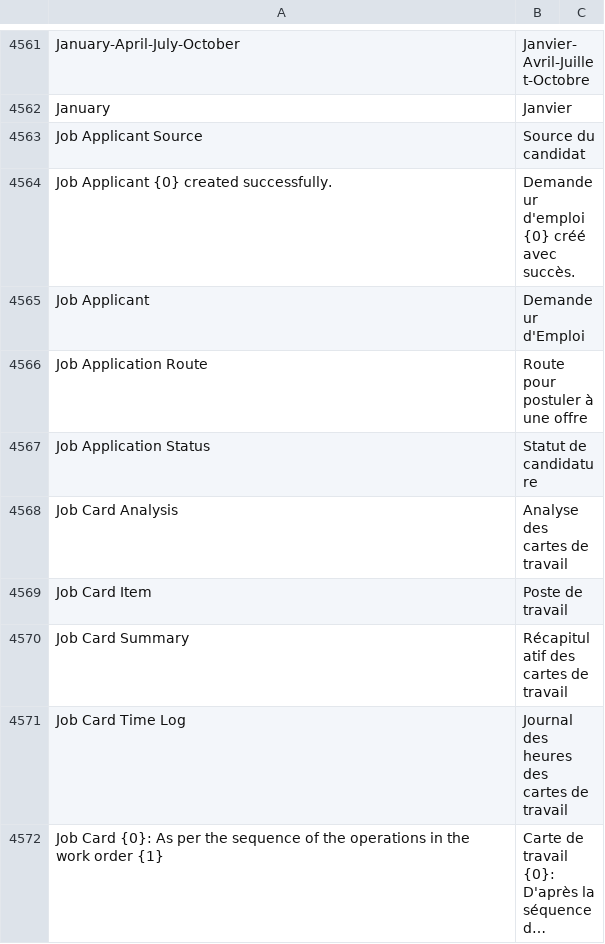
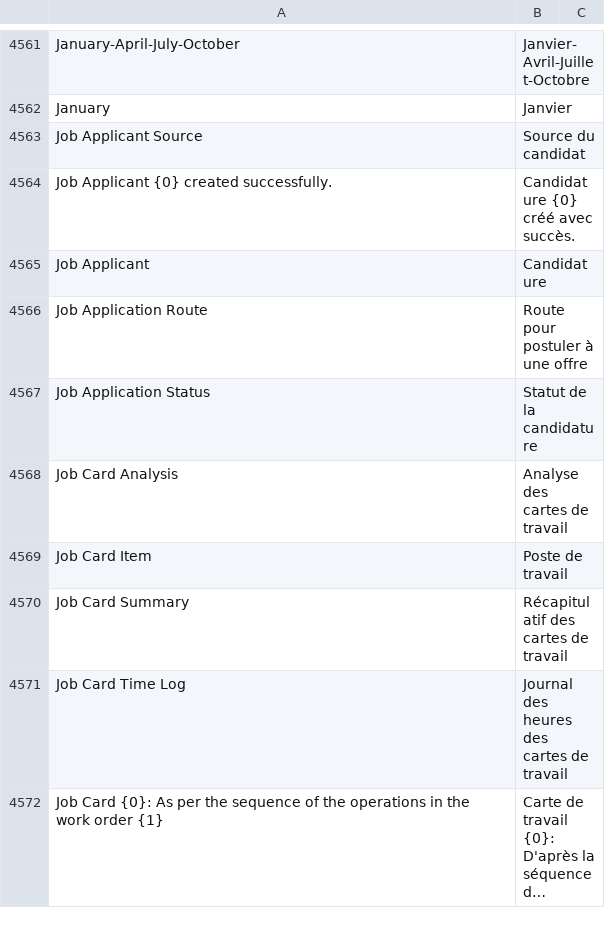
Before and after one commit to noec764/erpnext, a CSV file: erpnext/translations/fr.csv, drawn as a sheet; only a part is shown, gaps mark what is left out; long unchanged cells end in ….

```diff
--- a/erpnext/translations/fr.csv
+++ b/erpnext/translations/fr.csv
@@ -4799,6 +4799,6 @@ January,Janvier,
 Job Applicant Source,Source du candidat,
-Job Applicant {0} created successfully.,Demandeur d'emploi {0} créé avec succès.,
-Job Applicant,Demandeur d'Emploi,
+Job Applicant {0} created successfully.,Candidature {0} créé avec succès.,
+Job Applicant,Candidature,
 Job Application Route,Route pour postuler à une offre,
-Job Application Status,Statut de candidature,
+Job Application Status,Statut de la candidature,
 Job Card Analysis,Analyse des cartes de travail,
```
Also changed, not shown: 3 other files.
